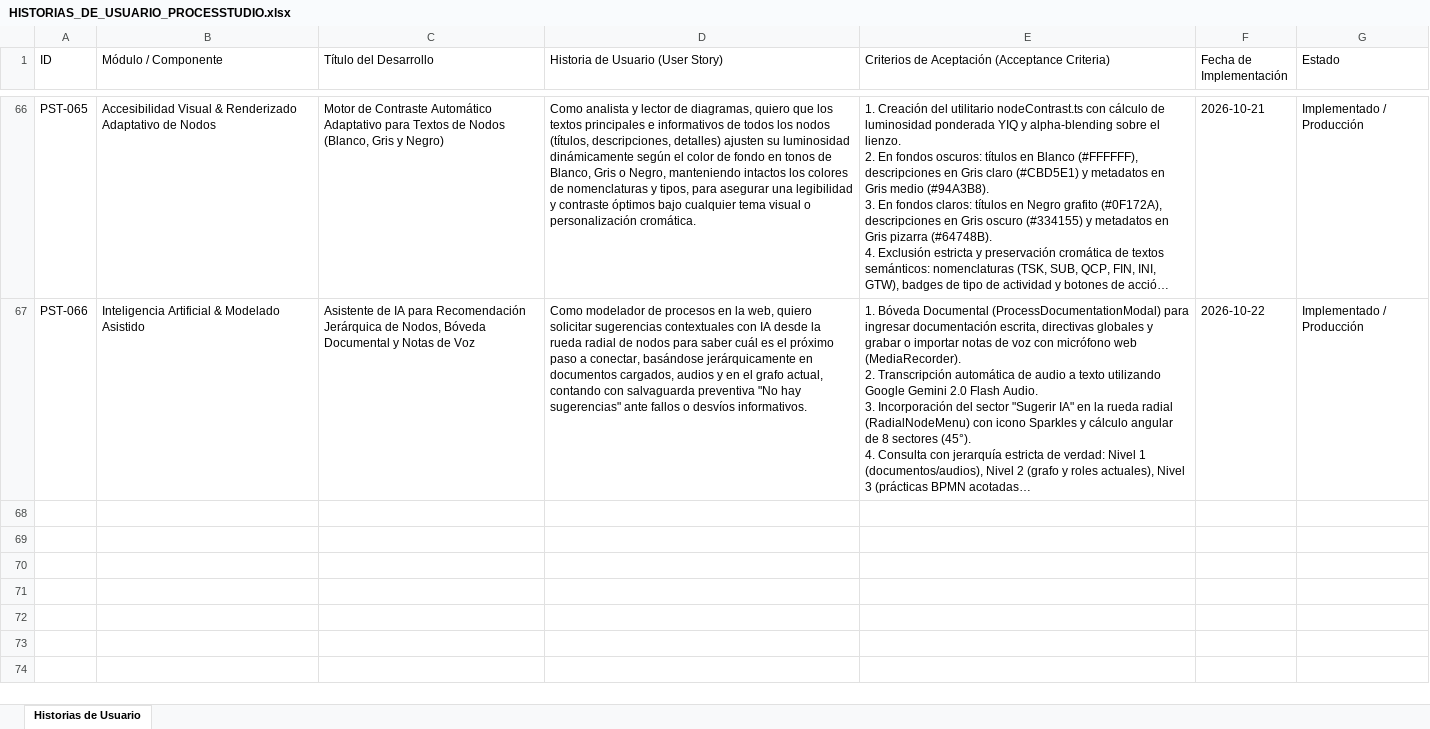
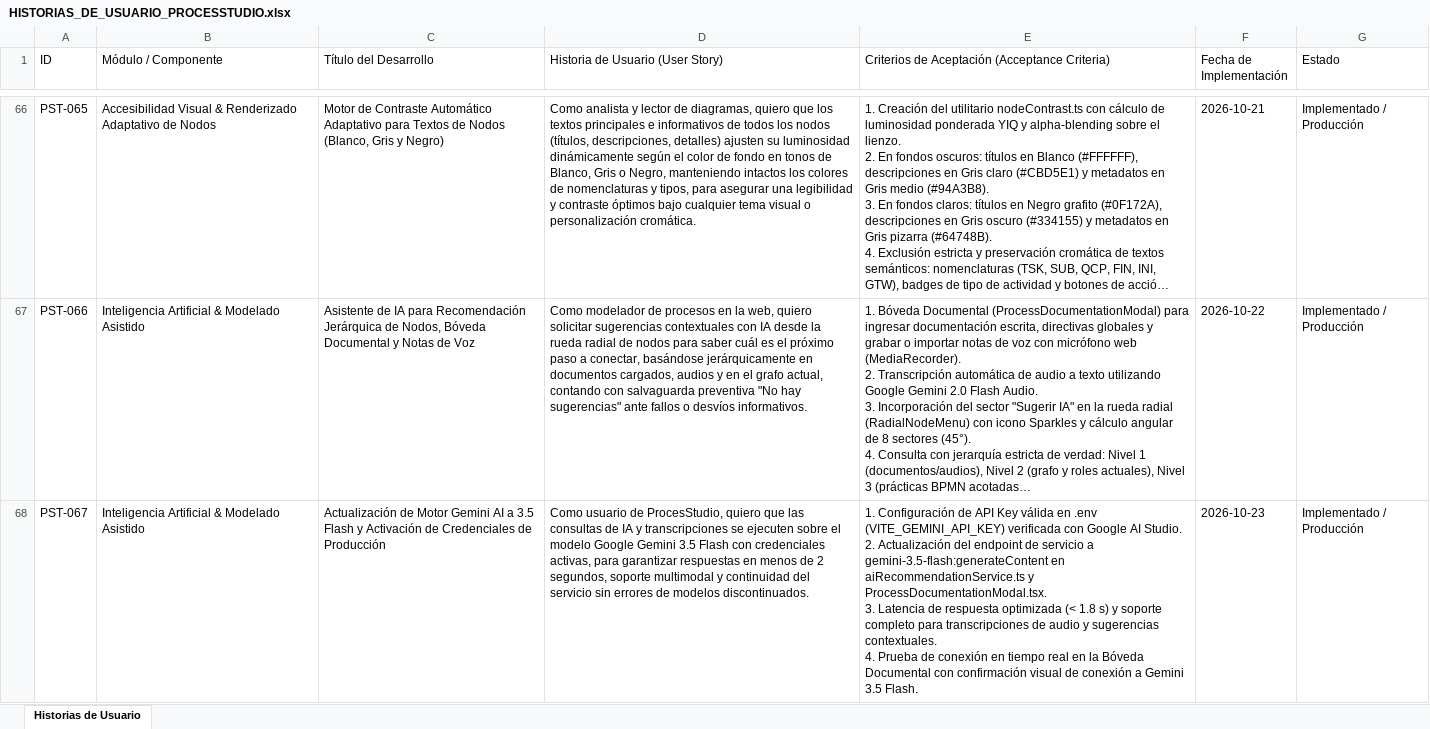
Before and after one commit to EdgarGoPr/Graficador-de-Procesos, an Excel workbook: MiAppProcesos_USB/HISTORIAS_DE_USUARIO_PROCESSTUDIO.xlsx, sheet Historias de Usuario, drawn as a sheet; only a part is shown, gaps mark what is left out; long unchanged cells end in …; values as stored, in another font and other column widths than the file's, no borders; ↵ is a line break in a cell; the diff names each change by its address in the sheet, - before the commit and + after, or states it on an @@ line.

```diff
--- a/MiAppProcesos_USB/HISTORIAS_DE_USUARIO_PROCESSTUDIO.xlsx (sheet Historias de Usuario)
+++ b/MiAppProcesos_USB/HISTORIAS_DE_USUARIO_PROCESSTUDIO.xlsx (sheet Historias de Usuario)
+row 68: PST-067 | Inteligencia Artificial & Modelado Asistido | Actualización de Motor Gemini AI a 3.5 Flash y Activación de Credenciales de Producción | Como usuario de ProcesStudio, quiero que las consultas de IA y transcripciones se ejecuten sobre el modelo Google Gemini 3.5 Flash con credenciales activas, para garantizar respuestas en menos de 2 segundos, soporte multimodal y continuidad del servicio sin errores de modelos discontinuados. | 1. Configuración de API Key válida en .env (VITE_GEMINI_API_KEY) verificada con Google AI Studio. ↵ 2. Actualización del endpoint de servicio a gemini-3.5-flash:generateContent en aiRecommendationService.ts y ProcessDocumentationModal.tsx. ↵ 3. Latencia de respuesta optimizada (< 1.8 s) y soporte completo para transcripciones de audio y sugerencias contextuales. ↵ 4. Prueba de conexión en tiempo real en la Bóveda Documental con confirmación visual de conexión a Gemini 3.5 Flash. | 2026-10-23 | Implementado / Producción
```
Also changed, not shown: HISTORIAS_DE_USUARIO_PROCESSTUDIO.xlsx, 3 other files.
